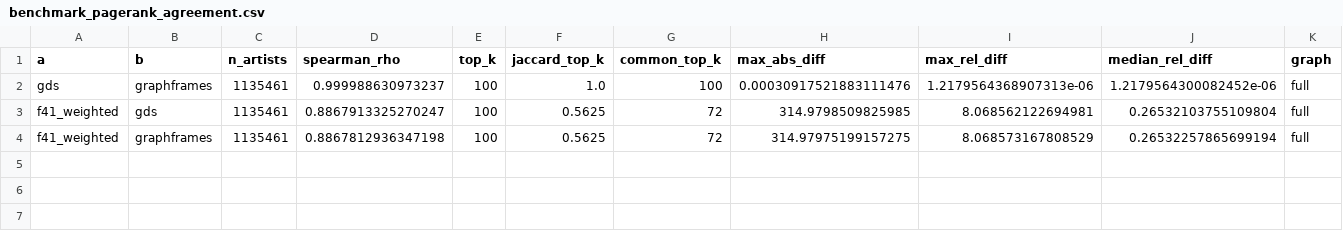
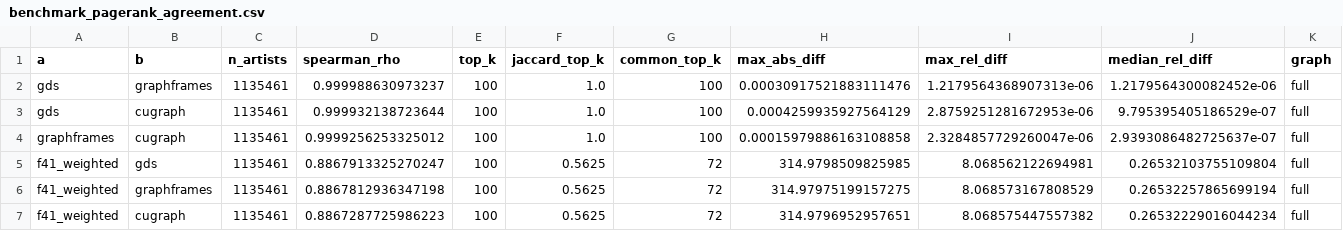
Before and after one commit to Pgramer1/musin, a CSV file: reports/tables/benchmark_pagerank_agreement.csv, drawn as a sheet; only a part is shown; rows hold the shown columns only; the diff names each change by its address in the sheet, - before the commit and + after, or states it on an @@ line.

```diff
--- a/reports/tables/benchmark_pagerank_agreement.csv
+++ b/reports/tables/benchmark_pagerank_agreement.csv
+row 3: gds | cugraph | 1135461 | 0.999932138723644 | 100 | 1.0 | 100 | 0.0004259935927564129 | 2.8759251281672953e-06 | 9.795395405186529e-07 | full
+row 4: graphframes | cugraph | 1135461 | 0.9999256253325012 | 100 | 1.0 | 100 | 0.00015979886163108858 | 2.3284857729260047e-06 | 2.9393086482725637e-07 | full
+row 7: f41_weighted | cugraph | 1135461 | 0.8867287725986223 | 100 | 0.5625 | 72 | 314.9796952957651 | 8.068575447557382 | 0.26532229016044234 | full
```
Also changed, not shown: reports/tables/benchmark_pagerank_runs.csv, reports/tables/benchmark_pagerank_summary.csv, 14 other files.
